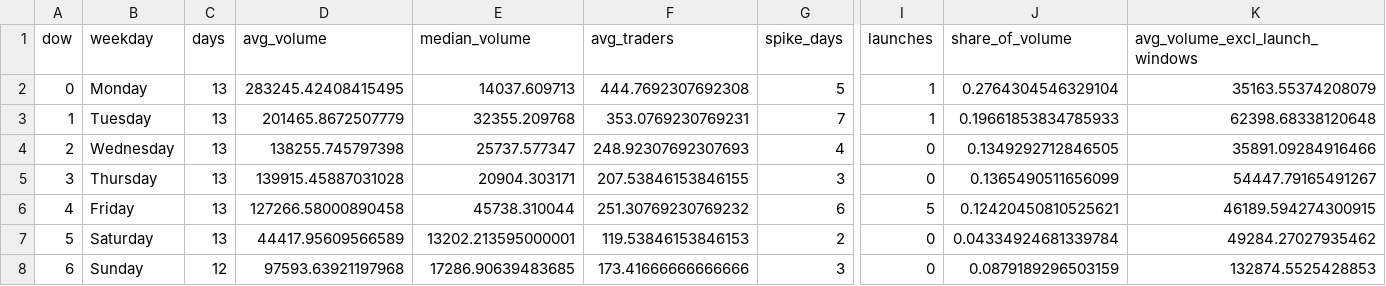
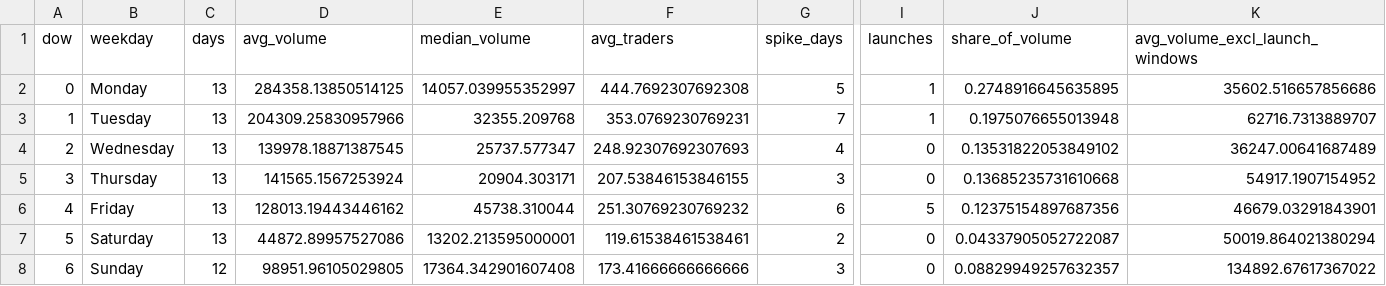
Before and after one commit to ozzyxbt/grail-analytics, a CSV file: out/day_of_week.csv, drawn as a sheet; only a part is shown, gaps mark what is left out; the diff names each change by its address in the sheet, - before the commit and + after, or states it on an @@ line.

```diff
--- a/out/day_of_week.csv
+++ b/out/day_of_week.csv
-D2 (avg_volume): 283245.42408415495
+D2 (avg_volume): 284358.13850514125
-E2 (median_volume): 14037.609713
+E2 (median_volume): 14057.039955352997
-J2 (share_of_volume): 0.2764304546329104
+J2 (share_of_volume): 0.2748916645635895
-K2 (avg_volume_excl_launch_windows): 35163.55374208079
+K2 (avg_volume_excl_launch_windows): 35602.516657856686
-D3 (avg_volume): 201465.8672507779
+D3 (avg_volume): 204309.25830957966
-J3 (share_of_volume): 0.19661853834785933
+J3 (share_of_volume): 0.1975076655013948
-K3 (avg_volume_excl_launch_windows): 62398.68338120648
+K3 (avg_volume_excl_launch_windows): 62716.7313889707
-D4 (avg_volume): 138255.745797398
+D4 (avg_volume): 139978.18871387545
-J4 (share_of_volume): 0.1349292712846505
+J4 (share_of_volume): 0.13531822053849102
-K4 (avg_volume_excl_launch_windows): 35891.09284916466
+K4 (avg_volume_excl_launch_windows): 36247.00641687489
-D5 (avg_volume): 139915.45887031028
+D5 (avg_volume): 141565.1567253924
-J5 (share_of_volume): 0.1365490511656099
+J5 (share_of_volume): 0.13685235731610668
-K5 (avg_volume_excl_launch_windows): 54447.79165491267
+K5 (avg_volume_excl_launch_windows): 54917.1907154952
-D6 (avg_volume): 127266.58000890458
+D6 (avg_volume): 128013.19443446162
-J6 (share_of_volume): 0.12420450810525621
+J6 (share_of_volume): 0.12375154897687356
-K6 (avg_volume_excl_launch_windows): 46189.594274300915
+K6 (avg_volume_excl_launch_windows): 46679.03291843901
-D7 (avg_volume): 44417.95609566589
+D7 (avg_volume): 44872.89957527086
-F7 (avg_traders): 119.53846153846153
+F7 (avg_traders): 119.61538461538461
-J7 (share_of_volume): 0.04334924681339784
+J7 (share_of_volume): 0.04337905052722087
-K7 (avg_volume_excl_launch_windows): 49284.27027935462
+K7 (avg_volume_excl_launch_windows): 50019.864021380294
-D8 (avg_volume): 97593.63921197968
+D8 (avg_volume): 98951.96105029805
-E8 (median_volume): 17286.90639483685
+E8 (median_volume): 17364.342901607408
-J8 (share_of_volume): 0.0879189296503159
+J8 (share_of_volume): 0.08829949257632357
-K8 (avg_volume_excl_launch_windows): 132874.5525428853
+K8 (avg_volume_excl_launch_windows): 134892.67617367022
```
Also changed, not shown: out/clusters_summary.csv, out/exclusive_mint_cohorts.csv, 15 other files.
